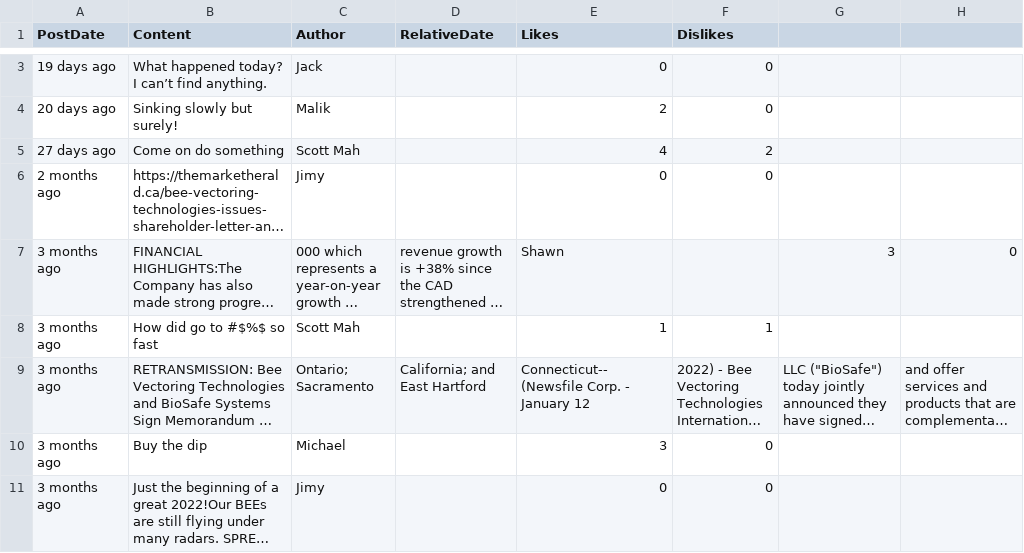
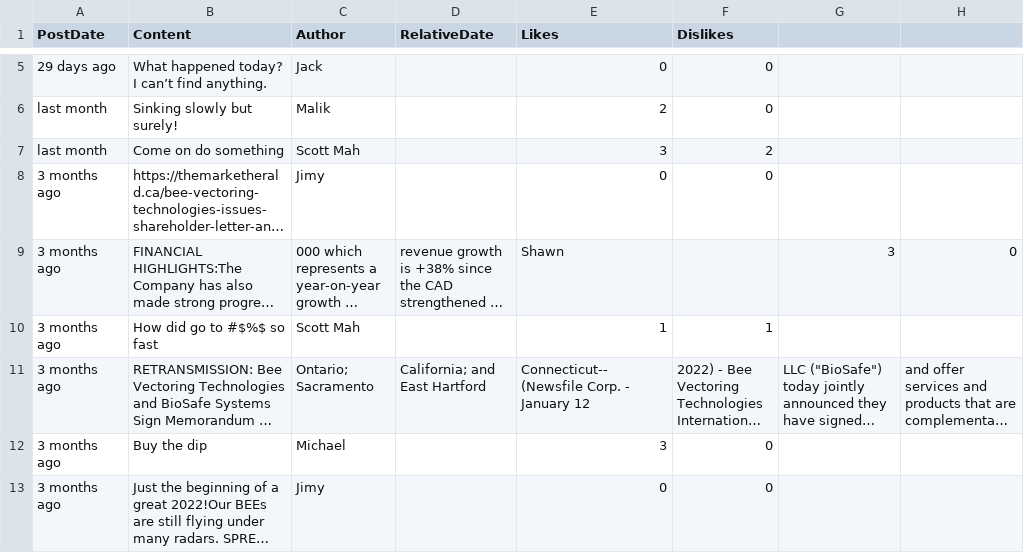
Before and after one commit to dli-invest/conscrap, a CSV file: data/BEE.CN.csv, drawn as a sheet; only a part is shown, gaps mark what is left out; long unchanged cells end in …; addresses are those after the commit; the diff covers the shown part only; the diff names each change by its address in the sheet, - before the commit and + after, or states it on an @@ line.

```diff
--- a/data/BEE.CN.csv
+++ b/data/BEE.CN.csv
-A5 (PostDate): 19 days ago
+A5 (PostDate): 29 days ago
-A6 (PostDate): 20 days ago
+A6 (PostDate): last month
-A7 (PostDate): 27 days ago
+A7 (PostDate): last month
-E7 (Likes): 4
+E7 (Likes): 3
-A8 (PostDate): 2 months ago
+A8 (PostDate): 3 months ago
```
Also changed, not shown: 2 added rows, 1 removed row and 26 edited cells elsewhere in this file, 1 other file.
